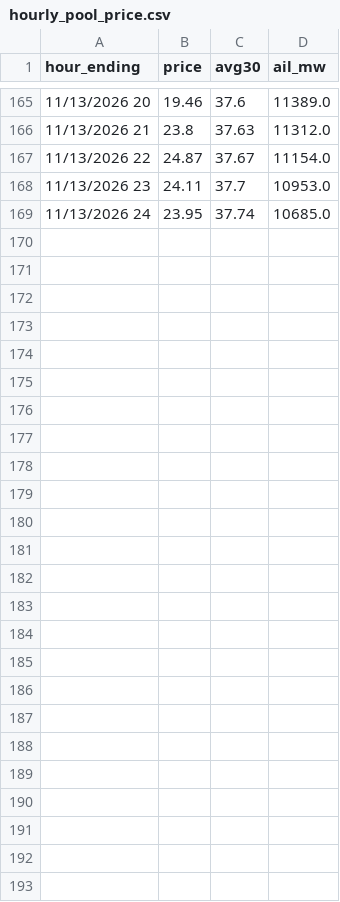
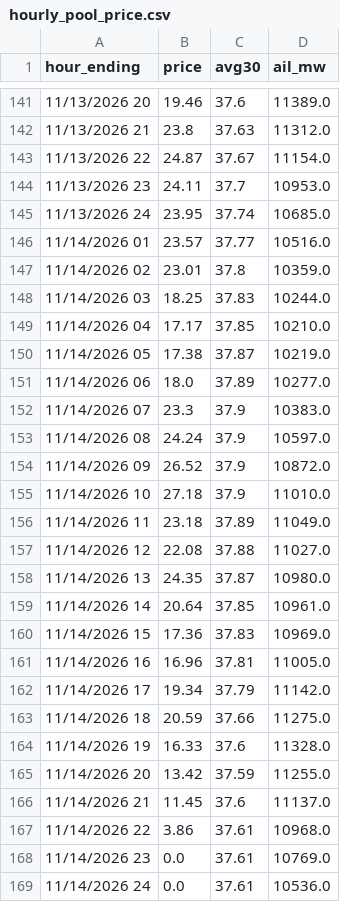
Before and after one commit to maymankhan1-web/alberta-power-price-tracker, a CSV file: data/hourly_pool_price.csv, drawn as a sheet; only a part is shown, gaps mark what is left out; the diff covers the shown part only; the diff names each change by its address in the sheet, - before the commit and + after, or states it on an @@ line.

```diff
--- a/data/hourly_pool_price.csv
+++ b/data/hourly_pool_price.csv
+row 146: 11/14/2026 01 | 23.57 | 37.77 | 10516.0
+row 147: 11/14/2026 02 | 23.01 | 37.8 | 10359.0
+row 148: 11/14/2026 03 | 18.25 | 37.83 | 10244.0
+row 149: 11/14/2026 04 | 17.17 | 37.85 | 10210.0
+row 150: 11/14/2026 05 | 17.38 | 37.87 | 10219.0
+row 151: 11/14/2026 06 | 18.0 | 37.89 | 10277.0
+row 152: 11/14/2026 07 | 23.3 | 37.9 | 10383.0
+row 153: 11/14/2026 08 | 24.24 | 37.9 | 10597.0
+row 154: 11/14/2026 09 | 26.52 | 37.9 | 10872.0
+row 155: 11/14/2026 10 | 27.18 | 37.9 | 11010.0
+row 156: 11/14/2026 11 | 23.18 | 37.89 | 11049.0
+row 157: 11/14/2026 12 | 22.08 | 37.88 | 11027.0
+row 158: 11/14/2026 13 | 24.35 | 37.87 | 10980.0
+row 159: 11/14/2026 14 | 20.64 | 37.85 | 10961.0
+row 160: 11/14/2026 15 | 17.36 | 37.83 | 10969.0
+row 161: 11/14/2026 16 | 16.96 | 37.81 | 11005.0
+row 162: 11/14/2026 17 | 19.34 | 37.79 | 11142.0
+row 163: 11/14/2026 18 | 20.59 | 37.66 | 11275.0
+row 164: 11/14/2026 19 | 16.33 | 37.6 | 11328.0
+row 165: 11/14/2026 20 | 13.42 | 37.59 | 11255.0
+row 166: 11/14/2026 21 | 11.45 | 37.6 | 11137.0
+row 167: 11/14/2026 22 | 3.86 | 37.61 | 10968.0
+row 168: 11/14/2026 23 | 0.0 | 37.61 | 10769.0
+row 169: 11/14/2026 24 | 0.0 | 37.61 | 10536.0
```
Also changed, not shown: 24 removed rows elsewhere in this file, data/system_marginal_price.csv, 1 other file.
